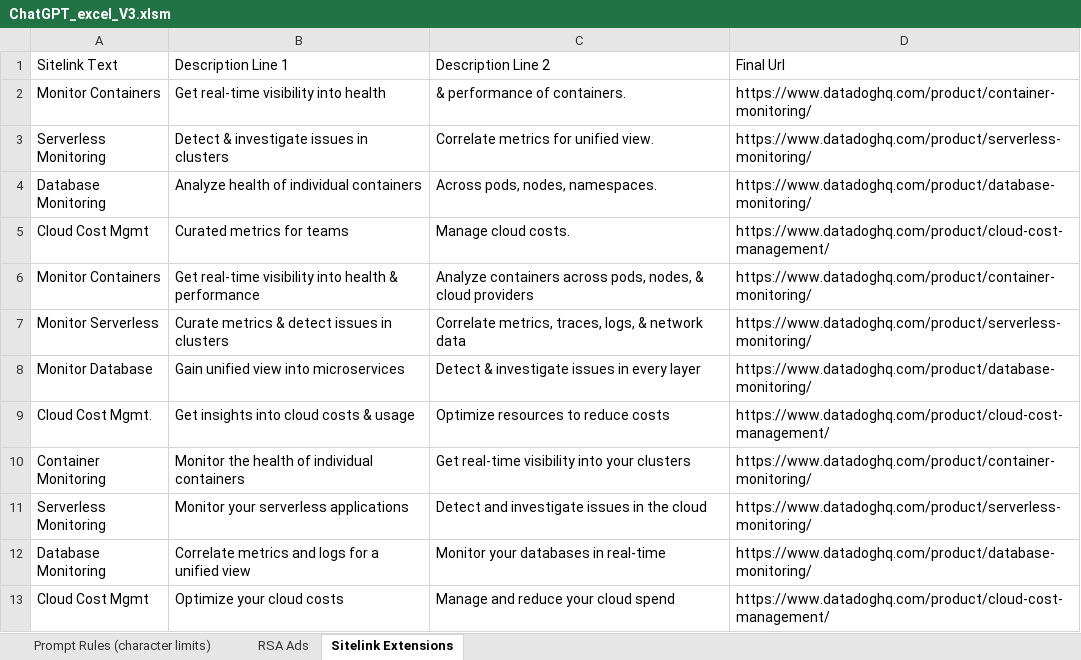
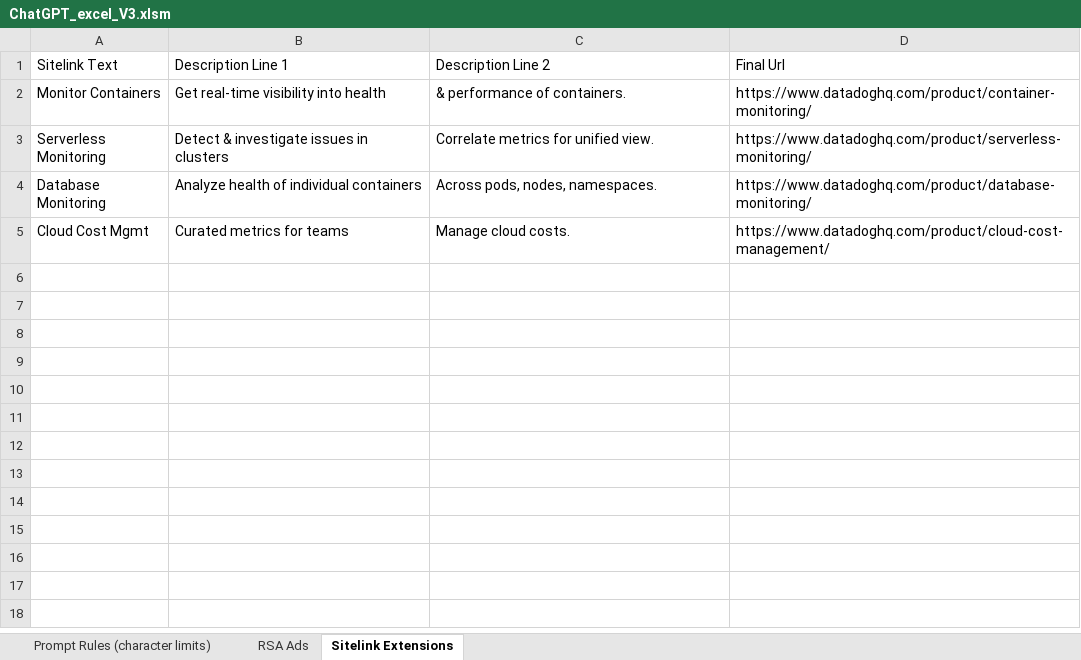
Before and after one commit to keiru517/ChatGPT_Excel_Integration, an Excel workbook: ChatGPT_excel_V3.xlsm, sheet Sitelink Extensions, drawn as a sheet; values as stored, in another font and other column widths than the file's, no borders; the diff names each change by its address in the sheet, - before the commit and + after, or states it on an @@ line.

Commit message:
integrated chatgpt

```diff
--- a/ChatGPT_excel_V3.xlsm (sheet Sitelink Extensions)
+++ b/ChatGPT_excel_V3.xlsm (sheet Sitelink Extensions)
-row 6: Monitor Containers | Get real-time visibility into health & performance | Analyze containers across pods, nodes, & cloud providers | https://www.datadoghq.com/product/container-monitoring/
-row 7: Monitor Serverless | Curate metrics & detect issues in clusters | Correlate metrics, traces, logs, & network data | https://www.datadoghq.com/product/serverless-monitoring/
-row 8: Monitor Database | Gain unified view into microservices | Detect & investigate issues in every layer | https://www.datadoghq.com/product/database-monitoring/
-row 9: Cloud Cost Mgmt. | Get insights into cloud costs & usage | Optimize resources to reduce costs | https://www.datadoghq.com/product/cloud-cost-management/
-row 10: Container Monitoring | Monitor the health of individual containers | Get real-time visibility into your clusters | https://www.datadoghq.com/product/container-monitoring/
-row 11: Serverless Monitoring | Monitor your serverless applications | Detect and investigate issues in the cloud | https://www.datadoghq.com/product/serverless-monitoring/
-row 12: Database Monitoring | Correlate metrics and logs for a unified view | Monitor your databases in real-time | https://www.datadoghq.com/product/database-monitoring/
-row 13: Cloud Cost Mgmt | Optimize your cloud costs | Manage and reduce your cloud spend | https://www.datadoghq.com/product/cloud-cost-management/
```
